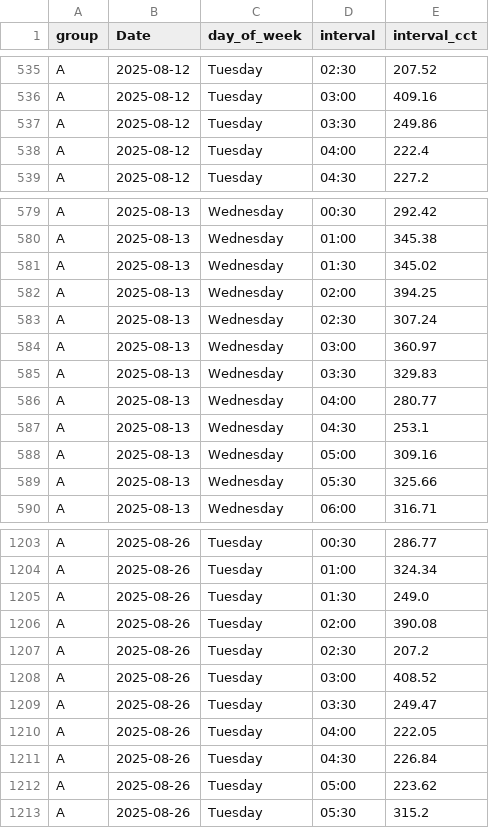
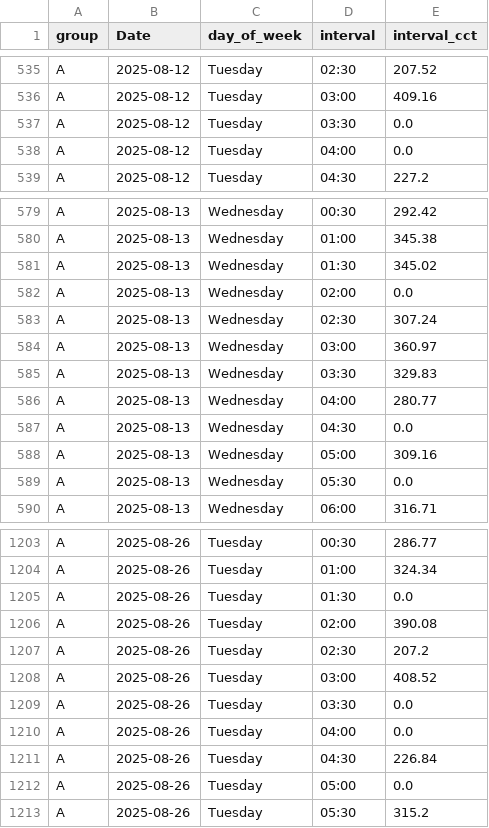
Before and after one commit to raphaeldchen/4x4, a CSV file: forecasts/cct_forecast.csv, drawn as a sheet; only a part is shown, gaps mark what is left out; the diff covers the shown part only.

```diff
--- a/forecasts/cct_forecast.csv
+++ b/forecasts/cct_forecast.csv
@@ -536,4 +536,4 @@ A,2025-08-12,Tuesday,02:30,207.52
 A,2025-08-12,Tuesday,03:00,409.16
-A,2025-08-12,Tuesday,03:30,249.86
-A,2025-08-12,Tuesday,04:00,222.4
+A,2025-08-12,Tuesday,03:30,0.0
+A,2025-08-12,Tuesday,04:00,0.0
 A,2025-08-12,Tuesday,04:30,227.2
@@ -581,3 +581,3 @@ A,2025-08-13,Wednesday,01:00,345.38
 A,2025-08-13,Wednesday,01:30,345.02
-A,2025-08-13,Wednesday,02:00,394.25
+A,2025-08-13,Wednesday,02:00,0.0
 A,2025-08-13,Wednesday,02:30,307.24
@@ -586,5 +586,5 @@ A,2025-08-13,Wednesday,03:30,329.83
 A,2025-08-13,Wednesday,04:00,280.77
-A,2025-08-13,Wednesday,04:30,253.1
+A,2025-08-13,Wednesday,04:30,0.0
 A,2025-08-13,Wednesday,05:00,309.16
-A,2025-08-13,Wednesday,05:30,325.66
+A,2025-08-13,Wednesday,05:30,0.0
 A,2025-08-13,Wednesday,06:00,316.71
@@ -1204,3 +1204,3 @@ A,2025-08-26,Tuesday,00:30,286.77
 A,2025-08-26,Tuesday,01:00,324.34
-A,2025-08-26,Tuesday,01:30,249.0
+A,2025-08-26,Tuesday,01:30,0.0
 A,2025-08-26,Tuesday,02:00,390.08
@@ -1208,6 +1208,6 @@ A,2025-08-26,Tuesday,02:30,207.2
 A,2025-08-26,Tuesday,03:00,408.52
-A,2025-08-26,Tuesday,03:30,249.47
-A,2025-08-26,Tuesday,04:00,222.05
+A,2025-08-26,Tuesday,03:30,0.0
+A,2025-08-26,Tuesday,04:00,0.0
 A,2025-08-26,Tuesday,04:30,226.84
-A,2025-08-26,Tuesday,05:00,223.62
+A,2025-08-26,Tuesday,05:00,0.0
 A,2025-08-26,Tuesday,05:30,315.2
```
Also changed, not shown: 17 edited cells elsewhere in this file, forecasts/abd_forecast.csv, forecasts/cv_forecast.csv, 2 other files.
